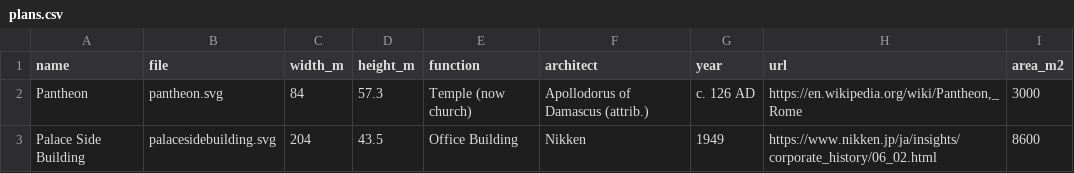
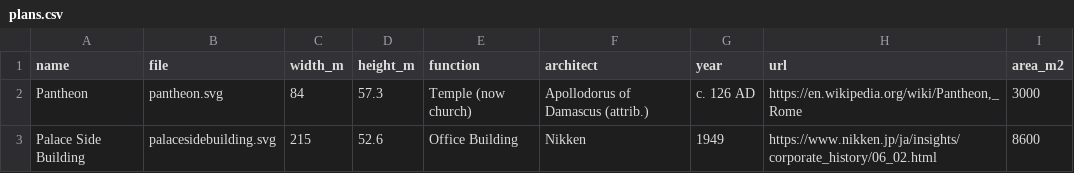
Before and after one commit to tai-desu/ArchitectureAquarium, a CSV file: plans.csv, drawn as a sheet.

Commit message:
Update plans.csv

```diff
--- a/plans.csv
+++ b/plans.csv
@@ -2,2 +2,2 @@ name,file,width_m,height_m,function,architect,year,url,area_m2
 Pantheon,pantheon.svg,84,57.3,Temple (now church),Apollodorus of Damascus (attrib.),c. 126 AD,"https://en.wikipedia.org/wiki/Pantheon,_Rome",3000
-Palace Side Building,palacesidebuilding.svg,204,43.5,Office Building,Nikken,1949,https://www.nikken.jp/ja/insights/corporate_history/06_02.html,8600
+Palace Side Building,palacesidebuilding.svg,215,52.6,Office Building,Nikken,1949,https://www.nikken.jp/ja/insights/corporate_history/06_02.html,8600
```
